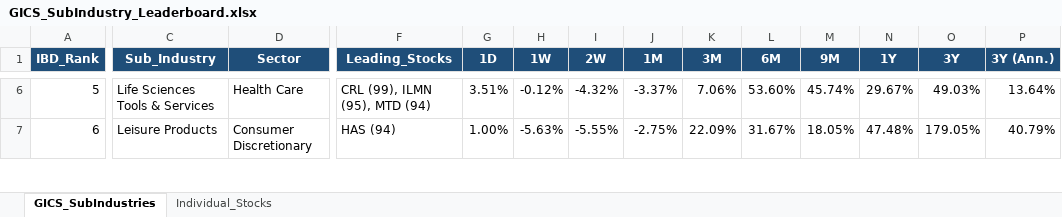
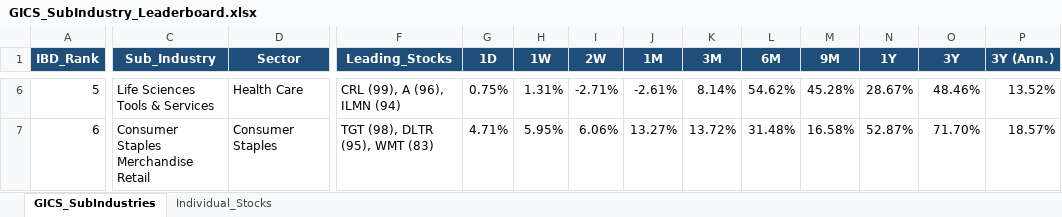
Before and after one commit to Jamesssurfer/GICS-Tracker, an Excel workbook: GICS_SubIndustry_Leaderboard.xlsx, sheet GICS_SubIndustries, drawn as a sheet; only a part is shown, gaps mark what is left out; values as stored, in another font and other column widths than the file's, no borders; the diff covers the shown part only; the diff names each change by its address in the sheet, - before the commit and + after, or states it on an @@ line.

Commit message:
Auto-update: S&P 500 GICS Sub-Industry RS Leaderboard (2026-11-24)

```diff
--- a/GICS_SubIndustry_Leaderboard.xlsx (sheet GICS_SubIndustries)
+++ b/GICS_SubIndustry_Leaderboard.xlsx (sheet GICS_SubIndustries)
-F6 (Leading_Stocks): CRL (99), ILMN (95), MTD (94)
+F6 (Leading_Stocks): CRL (99), A (96), ILMN (94)
-G6 (1D): 3.51%
+G6 (1D): 0.75%
-H6 (1W): -0.12%
+H6 (1W): 1.31%
-I6 (2W): -4.32%
+I6 (2W): -2.71%
-J6 (1M): -3.37%
+J6 (1M): -2.61%
-K6 (3M): 7.06%
+K6 (3M): 8.14%
-L6 (6M): 53.60%
+L6 (6M): 54.62%
-M6 (9M): 45.74%
+M6 (9M): 45.28%
-N6 (1Y): 29.67%
+N6 (1Y): 28.67%
-O6 (3Y): 49.03%
+O6 (3Y): 48.46%
-P6 (3Y (Ann.)): 13.64%
+P6 (3Y (Ann.)): 13.52%
-C7 (Sub_Industry): Leisure Products
+C7 (Sub_Industry): Consumer Staples Merchandise Retail
-D7 (Sector): Consumer Discretionary
+D7 (Sector): Consumer Staples
-F7 (Leading_Stocks): HAS (94)
+F7 (Leading_Stocks): TGT (98), DLTR (95), WMT (83)
-G7 (1D): 1.00%
+G7 (1D): 4.71%
-H7 (1W): -5.63%
+H7 (1W): 5.95%
-I7 (2W): -5.55%
+I7 (2W): 6.06%
-J7 (1M): -2.75%
+J7 (1M): 13.27%
-K7 (3M): 22.09%
+K7 (3M): 13.72%
-L7 (6M): 31.67%
+L7 (6M): 31.48%
-M7 (9M): 18.05%
+M7 (9M): 16.58%
-N7 (1Y): 47.48%
+N7 (1Y): 52.87%
-O7 (3Y): 179.05%
+O7 (3Y): 71.70%
-P7 (3Y (Ann.)): 40.79%
+P7 (3Y (Ann.)): 18.57%
```
Also changed, not shown: 1681 edited cells elsewhere in this sheet, sheet Individual_Stocks.
